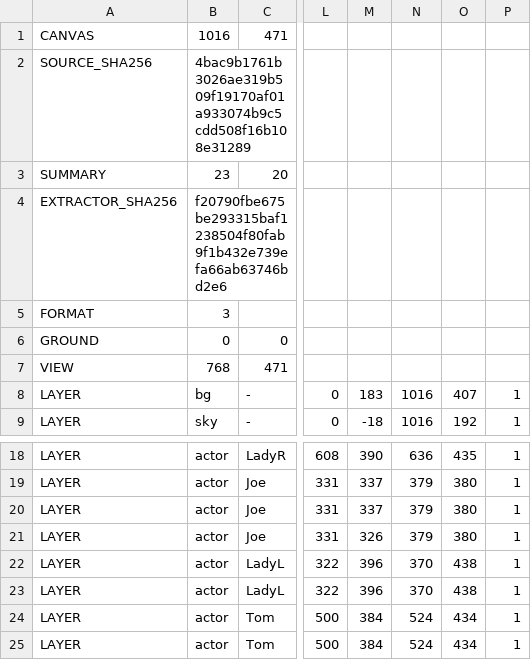
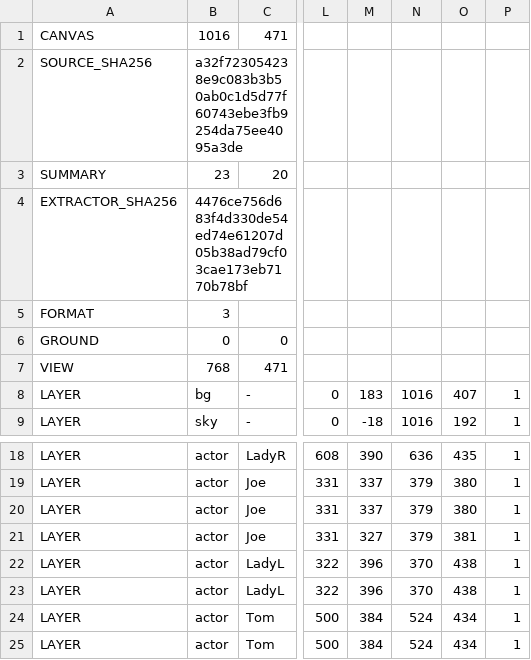
Before and after one commit to spiritsoftheuniverse/xmvsf, a TSV file: _art/guilestage/extracted/manifest.tsv, drawn as a sheet; only a part is shown, gaps mark what is left out; the diff names each change by its address in the sheet, - before the commit and + after, or states it on an @@ line.

```diff
--- a/_art/guilestage/extracted/manifest.tsv
+++ b/_art/guilestage/extracted/manifest.tsv
-B2: 4bac9b1761b3026ae319b509f19170af01a933074b9c5cdd508f16b108e31289
+B2: a32f723054238e9c083b3b50ab0c1d5d77f60743ebe3fb9254da75ee4095a3de
-B4: f20790fbe675be293315baf1238504f80fab9f1b432e739efa66ab63746bd2e6
+B4: 4476ce756d683f4d330de54ed74e61207d05b38ad79cf03cae173eb7170b78bf
-M21: 326
+M21: 327
-O21: 380
+O21: 381
```
Also changed, not shown: 18 other files.
